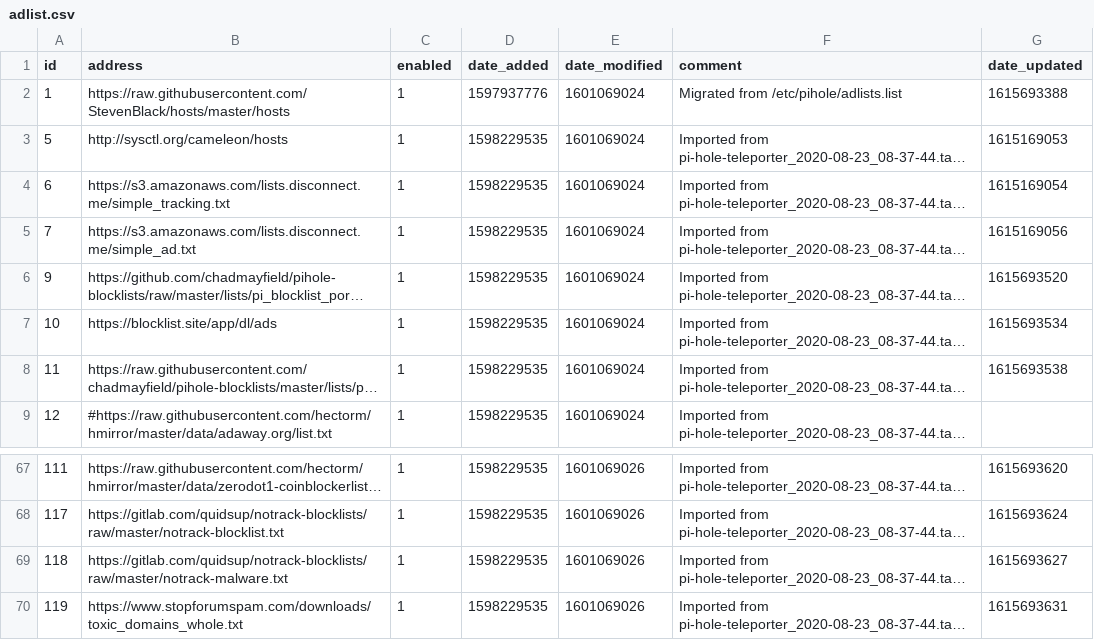
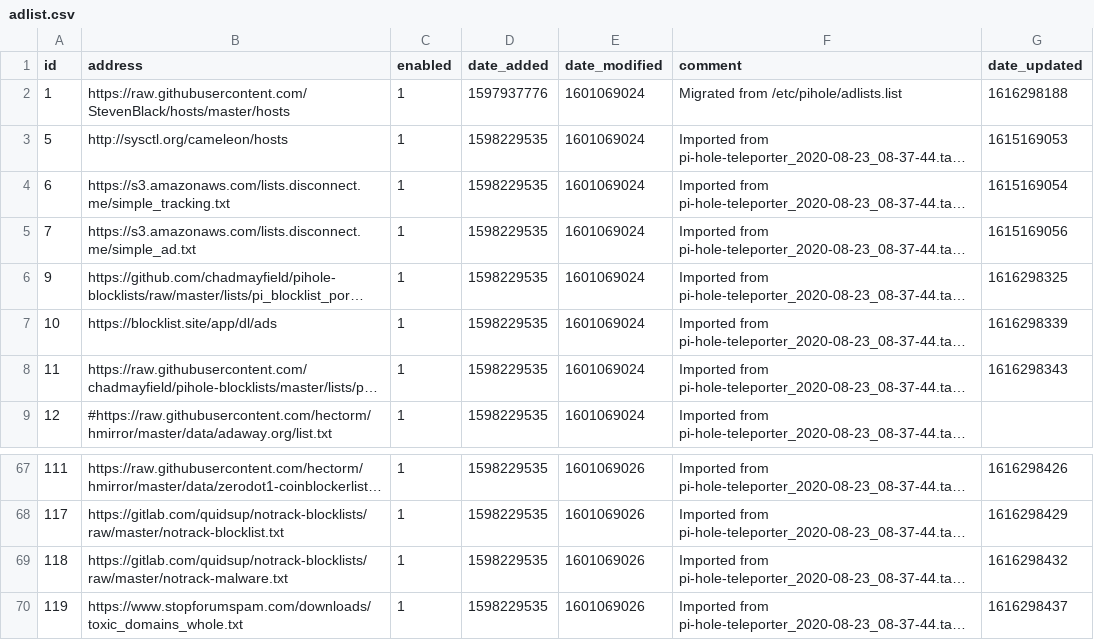
Before and after one commit to Quaziee/my-pihole-lists, a CSV file: adlist.csv, drawn as a sheet; only a part is shown, gaps mark what is left out; long unchanged cells end in …; the diff covers the shown part only; the diff names each change by its address in the sheet, - before the commit and + after, or states it on an @@ line.

```diff
--- a/adlist.csv
+++ b/adlist.csv
-G2 (date_updated): 1615693388
+G2 (date_updated): 1616298188
-G6 (date_updated): 1615693520
+G6 (date_updated): 1616298325
-G7 (date_updated): 1615693534
+G7 (date_updated): 1616298339
-G8 (date_updated): 1615693538
+G8 (date_updated): 1616298343
-G67 (date_updated): 1615693620
+G67 (date_updated): 1616298426
-G68 (date_updated): 1615693624
+G68 (date_updated): 1616298429
-G69 (date_updated): 1615693627
+G69 (date_updated): 1616298432
-G70 (date_updated): 1615693631
+G70 (date_updated): 1616298437
```
Also changed, not shown: 23 edited cells elsewhere in this file.
